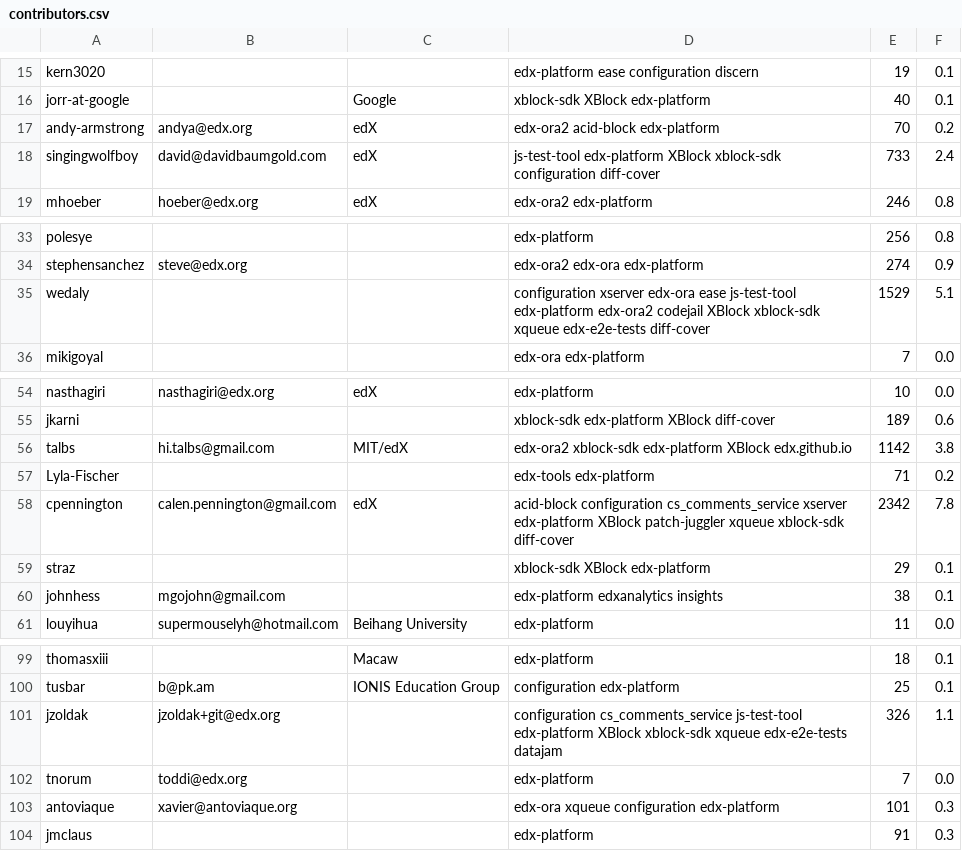
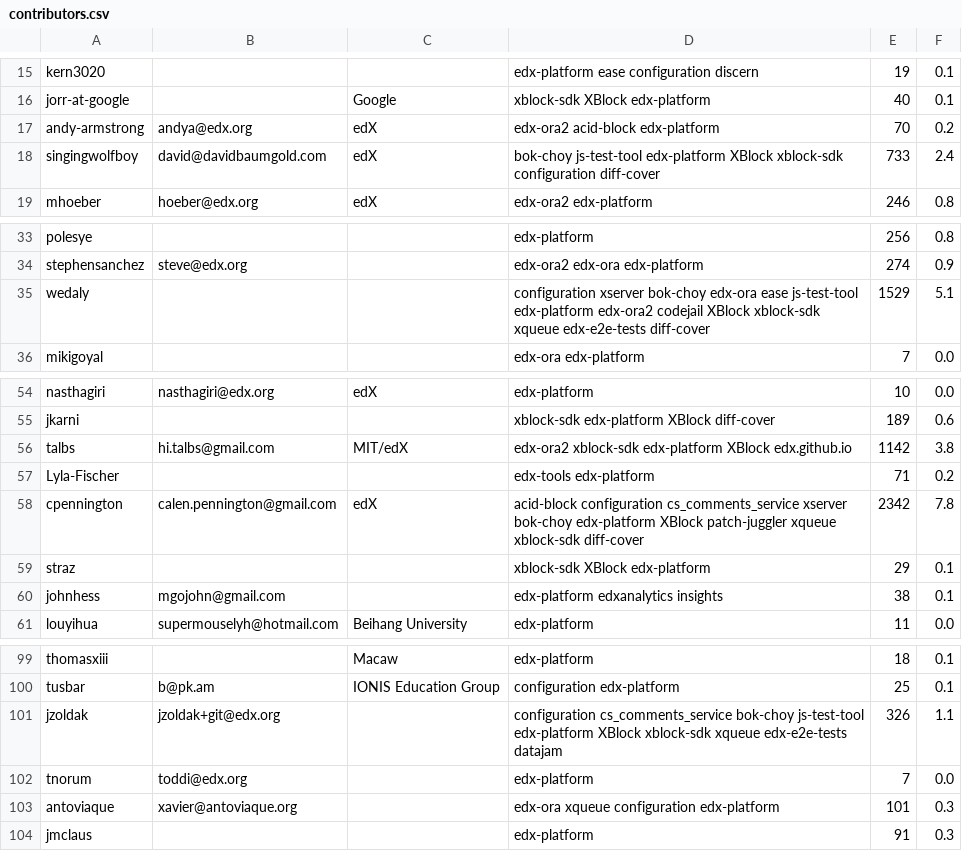
Before and after one commit to openedx-unsupported/edx-tools, a CSV file: repo-stats/contributors.csv, drawn as a sheet; only a part is shown, gaps mark what is left out.

Commit message:
Revert "Remove bok-choy references"

```diff
--- a/repo-stats/contributors.csv
+++ b/repo-stats/contributors.csv
@@ -17,3 +17,3 @@ jorr-at-google,,Google,xblock-sdk XBlock edx-platform,40,0.1
 andy-armstrong,andya@edx.org,edX,edx-ora2 acid-block edx-platform,70,0.2
-singingwolfboy,david@davidbaumgold.com,edX,js-test-tool edx-platform XBlock xblock-sdk configuration diff-cover,733,2.4
+singingwolfboy,david@davidbaumgold.com,edX,bok-choy js-test-tool edx-platform XBlock xblock-sdk configuration diff-cover,733,2.4
 mhoeber,hoeber@edx.org,edX,edx-ora2 edx-platform,246,0.8
@@ -34,3 +34,3 @@ polesye,,,edx-platform,256,0.8
 stephensanchez,steve@edx.org,,edx-ora2 edx-ora edx-platform,274,0.9
-wedaly,,,configuration xserver edx-ora ease js-test-tool edx-platform edx-ora2 codejail XBlock xblock-sdk xqueue edx-e2e-tests diff-cover,1529,5.1
+wedaly,,,configuration xserver bok-choy edx-ora ease js-test-tool edx-platform edx-ora2 codejail XBlock xblock-sdk xqueue edx-e2e-tests diff-cover,1529,5.1
 mikigoyal,,,edx-ora edx-platform,7,0.0
@@ -57,3 +57,3 @@ talbs,hi.talbs@gmail.com,MIT/edX,edx-ora2 xblock-sdk edx-platform XBlock edx.git
 Lyla-Fischer,,,edx-tools edx-platform,71,0.2
-cpennington,calen.pennington@gmail.com,edX,acid-block configuration cs_comments_service xserver edx-platform XBlock patch-juggler xqueue xblock-sdk diff-cover,2342,7.8
+cpennington,calen.pennington@gmail.com,edX,acid-block configuration cs_comments_service xserver bok-choy edx-platform XBlock patch-juggler xqueue xblock-sdk diff-cover,2342,7.8
 straz,,,xblock-sdk XBlock edx-platform,29,0.1
@@ -100,3 +100,3 @@ thomasxiii,,Macaw,edx-platform,18,0.1
 tusbar,b@pk.am,IONIS Education Group,configuration edx-platform,25,0.1
-jzoldak,jzoldak+git@edx.org,,configuration cs_comments_service js-test-tool edx-platform XBlock xblock-sdk xqueue edx-e2e-tests datajam,326,1.1
+jzoldak,jzoldak+git@edx.org,,configuration cs_comments_service bok-choy js-test-tool edx-platform XBlock xblock-sdk xqueue edx-e2e-tests datajam,326,1.1
 tnorum,toddi@edx.org,,edx-platform,7,0.0
```
Also changed, not shown: repo-stats/dependencies_state/data/fully_updated_env_data.csv.
